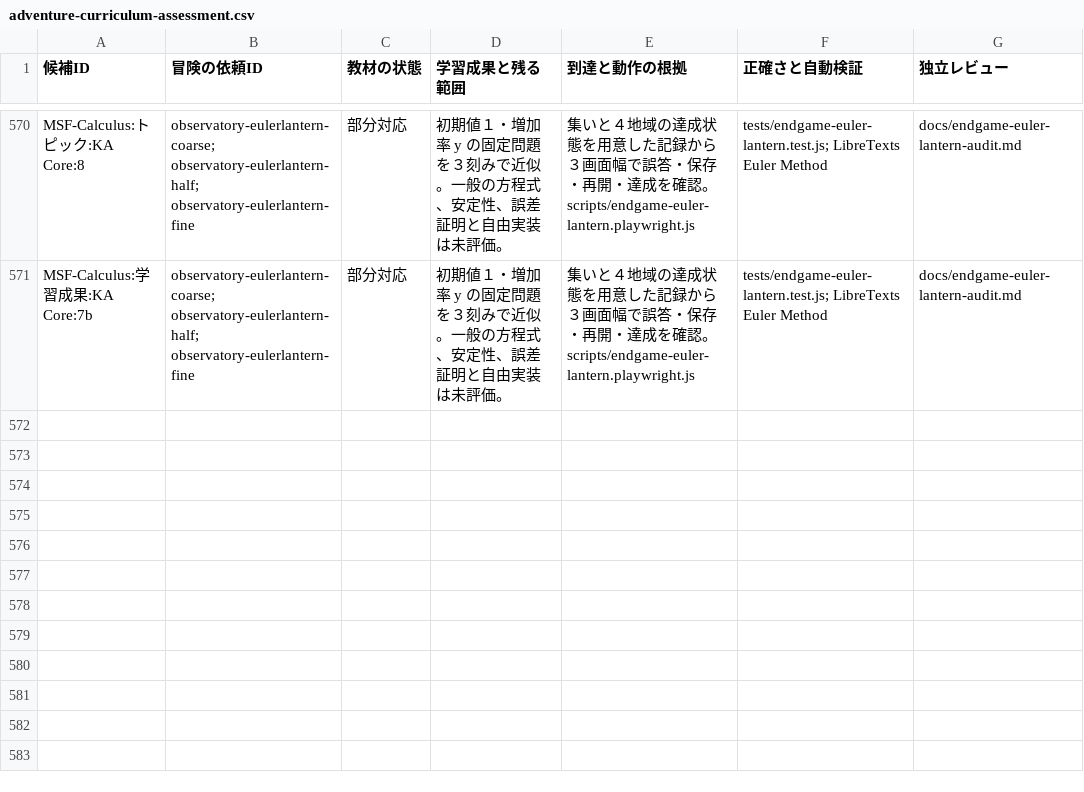
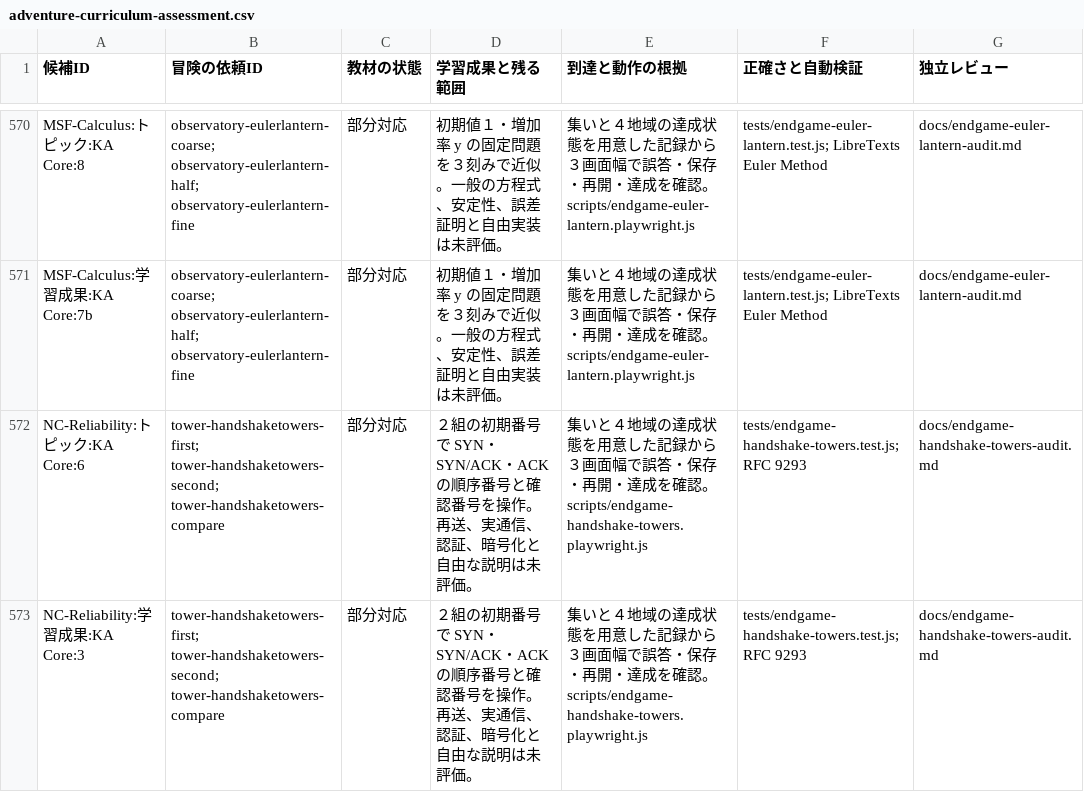
Before and after one commit to nodchip/CSQuest, a CSV file: docs/adventure-curriculum-assessment.csv, drawn as a sheet; only a part is shown, gaps mark what is left out.

Commit message:
Add TCP handshake quests

```diff
--- a/docs/adventure-curriculum-assessment.csv
+++ b/docs/adventure-curriculum-assessment.csv
@@ -571 +571,3 @@ MSF-Calculus:トピック:KA Core:8,observatory-eulerlantern-coarse; observatory
 MSF-Calculus:学習成果:KA Core:7b,observatory-eulerlantern-coarse; observatory-eulerlantern-half; observatory-eulerlantern-fine,部分対応,初期値１・増加率 y の固定問題を３刻みで近似。一般の方程式、安定性、誤差証明と自由実装は未評価。,集いと４地域の達成状態を用意した記録から３画面幅で誤答・保存・再開・達成を確認。scripts/endgame-euler-lantern.playwright.js,tests/endgame-euler-lantern.test.js; LibreTexts Euler Method,docs/endgame-euler-lantern-audit.md
+NC-Reliability:トピック:KA Core:6,tower-handshaketowers-first; tower-handshaketowers-second; tower-handshaketowers-compare,部分対応,２組の初期番号で SYN・SYN/ACK・ACK の順序番号と確認番号を操作。再送、実通信、認証、暗号化と自由な説明は未評価。,集いと４地域の達成状態を用意した記録から３画面幅で誤答・保存・再開・達成を確認。scripts/endgame-handshake-towers.playwright.js,tests/endgame-handshake-towers.test.js; RFC 9293,docs/endgame-handshake-towers-audit.md
+NC-Reliability:学習成果:KA Core:3,tower-handshaketowers-first; tower-handshaketowers-second; tower-handshaketowers-compare,部分対応,２組の初期番号で SYN・SYN/ACK・ACK の順序番号と確認番号を操作。再送、実通信、認証、暗号化と自由な説明は未評価。,集いと４地域の達成状態を用意した記録から３画面幅で誤答・保存・再開・達成を確認。scripts/endgame-handshake-towers.playwright.js,tests/endgame-handshake-towers.test.js; RFC 9293,docs/endgame-handshake-towers-audit.md
```
Also changed, not shown: 8 other files.
